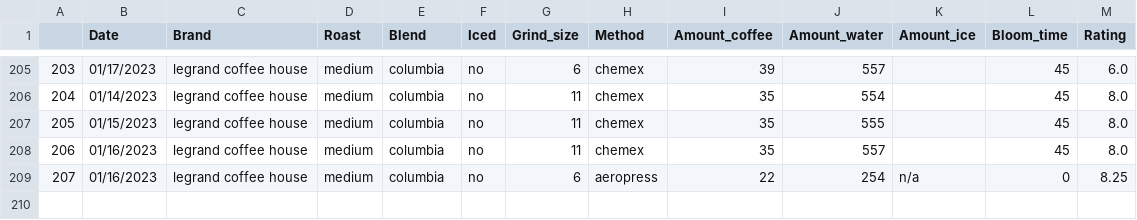
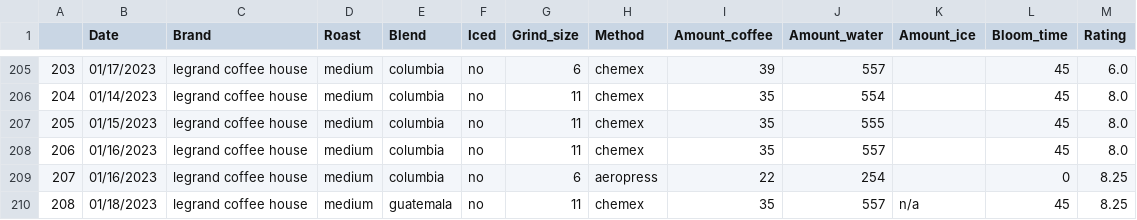
Before and after one commit to TomPMcGuire37/Coffee2, a CSV file: coffee.csv, drawn as a sheet; only a part is shown, gaps mark what is left out.

Commit message:
Added coffee for 01182023

```diff
--- a/coffee.csv
+++ b/coffee.csv
@@ -208,2 +208,3 @@
 206,01/16/2023,legrand coffee house,medium,columbia,no,11,chemex,35,557,,45,8.0
-207,01/16/2023,legrand coffee house,medium,columbia,no,6,aeropress,22,254,n/a,0,8.25
+207,01/16/2023,legrand coffee house,medium,columbia,no,6,aeropress,22,254,,0,8.25
+208,01/18/2023,legrand coffee house,medium,guatemala,no,11,chemex,35,557,n/a,45,8.25
```
Also changed, not shown: 1 other file.
